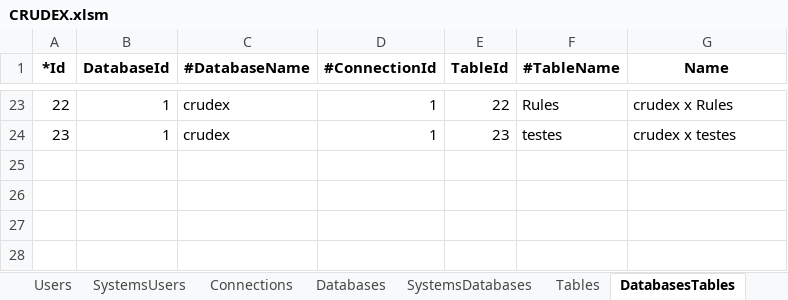
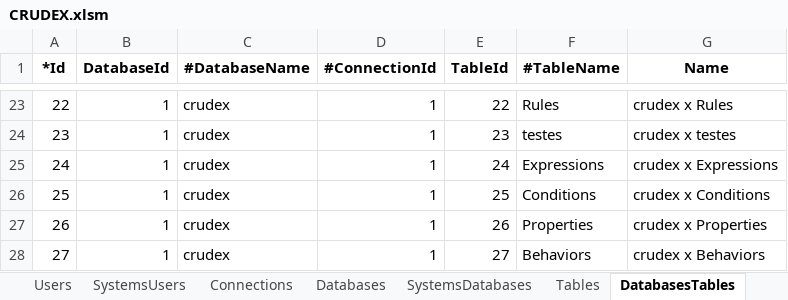
Before and after one commit to joaolabrego/CRUDEX, an Excel workbook: CRUDEX/StaticFiles/Assets/CRUDEX.xlsm, sheet DatabasesTables, drawn as a sheet; only a part is shown, gaps mark what is left out; values as stored, in another font and other column widths than the file's, no borders; the diff names each change by its address in the sheet, - before the commit and + after, or states it on an @@ line.

```diff
--- a/CRUDEX/StaticFiles/Assets/CRUDEX.xlsm (sheet DatabasesTables)
+++ b/CRUDEX/StaticFiles/Assets/CRUDEX.xlsm (sheet DatabasesTables)
+row 25: 24 | 1 | crudex | 1 | 24 | Expressions | crudex x Expressions
+row 26: 25 | 1 | crudex | 1 | 25 | Conditions | crudex x Conditions
+row 27: 26 | 1 | crudex | 1 | 26 | Properties | crudex x Properties
+row 28: 27 | 1 | crudex | 1 | 27 | Behaviors | crudex x Behaviors
```
Also changed, not shown: sheet Columns, sheet Tables, other sheet tabs, CRUDEX/StaticFiles/Assets/CRUDEX_Novissimo.xlsm, 6 other files.
